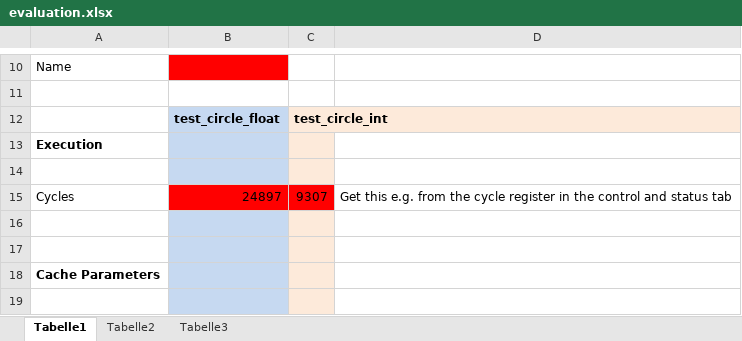
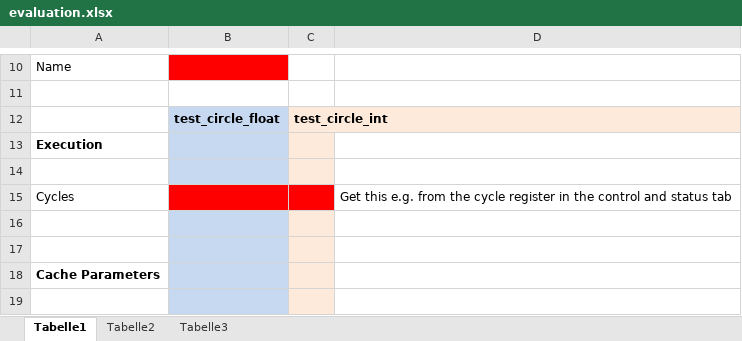
Before and after one commit to FinnFreiheit/CESP, an Excel workbook: Projekt/drawing_circles/evaluation.xlsx, sheet Tabelle1, drawn as a sheet; only a part is shown, gaps mark what is left out; values as stored, in another font and other column widths than the file's, no borders; the diff names each change by its address in the sheet, - before the commit and + after, or states it on an @@ line.

Commit message:
Projekt Ordner Aufgeraeumt

```diff
--- a/Projekt/drawing_circles/evaluation.xlsx (sheet Tabelle1)
+++ b/Projekt/drawing_circles/evaluation.xlsx (sheet Tabelle1)
-B15: 24897
+B15: (empty)
-C15: 9307
+C15: (empty)
```
Also changed, not shown: 21 other files.
